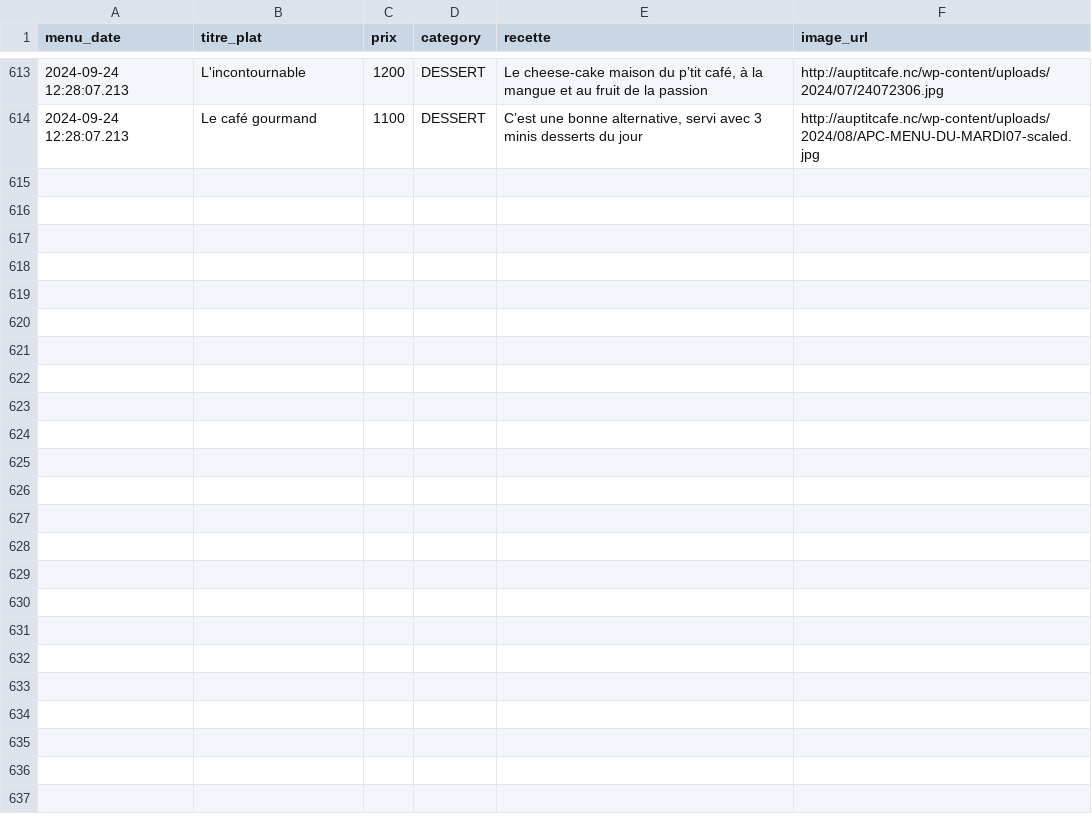
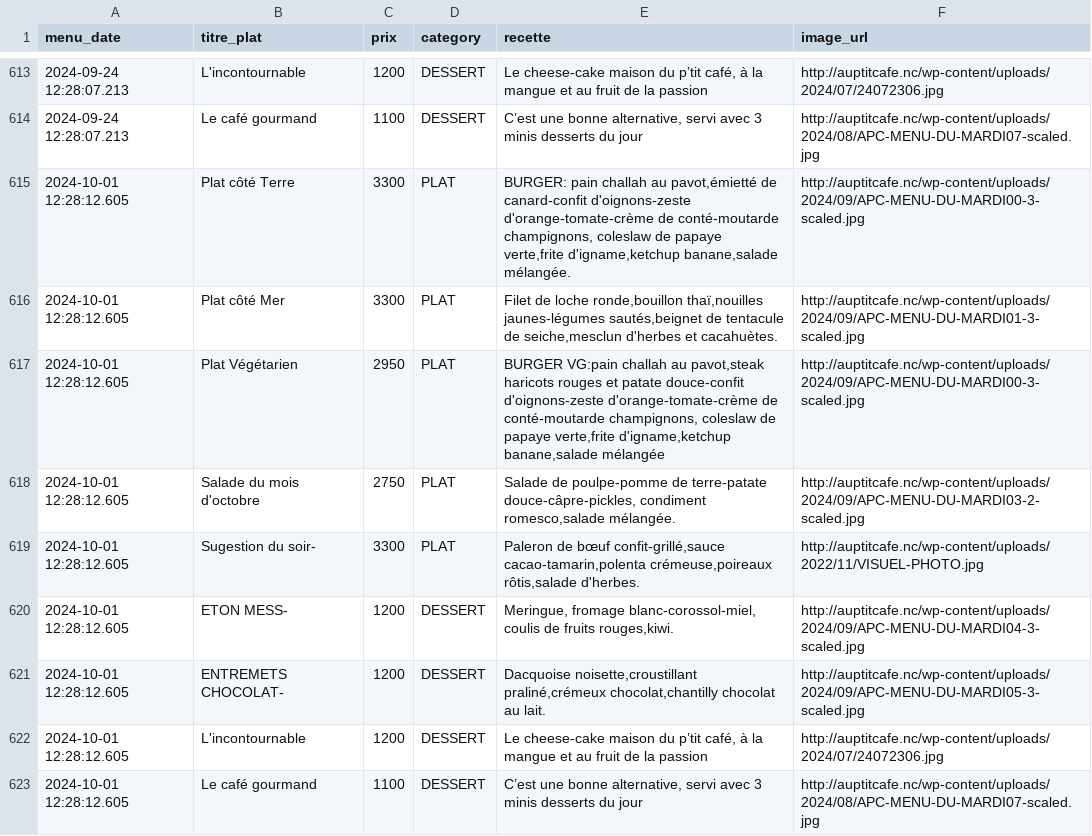
Before and after one commit to adriens/auptitcafe-data, a CSV file: data/menus_hist.csv, drawn as a sheet; only a part is shown, gaps mark what is left out; the diff names each change by its address in the sheet, - before the commit and + after, or states it on an @@ line.

Commit message:
🔁 Daily snapshot des menus 📜, cf #1

```diff
--- a/data/menus_hist.csv
+++ b/data/menus_hist.csv
+row 615: 2024-10-01 12:28:12.605 | Plat côté Terre | 3300 | PLAT | BURGER: pain challah au pavot,émietté de canard-confit d'oignons-zeste d'orange-tomate-crème de conté-moutarde champignons, coleslaw de papaye verte,frite d'igname,ketchup banane,salade mélangée. | http://auptitcafe.nc/wp-content/uploads/2024/09/APC-MENU-DU-MARDI00-3-scaled.jpg
+row 616: 2024-10-01 12:28:12.605 | Plat côté Mer | 3300 | PLAT | Filet de loche ronde,bouillon thaï,nouilles jaunes-légumes sautés,beignet de tentacule de seiche,mesclun d'herbes et cacahuètes. | http://auptitcafe.nc/wp-content/uploads/2024/09/APC-MENU-DU-MARDI01-3-scaled.jpg
+row 617: 2024-10-01 12:28:12.605 | Plat Végétarien | 2950 | PLAT | BURGER VG:pain challah au pavot,steak haricots rouges et patate douce-confit d'oignons-zeste d'orange-tomate-crème de conté-moutarde champignons, coleslaw de papaye verte,frite d'igname,ketchup banane,salade mélangée | http://auptitcafe.nc/wp-content/uploads/2024/09/APC-MENU-DU-MARDI00-3-scaled.jpg
+row 618: 2024-10-01 12:28:12.605 | Salade du mois d'octobre | 2750 | PLAT | Salade de poulpe-pomme de terre-patate douce-câpre-pickles, condiment romesco,salade mélangée. | http://auptitcafe.nc/wp-content/uploads/2024/09/APC-MENU-DU-MARDI03-2-scaled.jpg
+row 619: 2024-10-01 12:28:12.605 | Sugestion du soir- | 3300 | PLAT | Paleron de bœuf confit-grillé,sauce cacao-tamarin,polenta crémeuse,poireaux rôtis,salade d'herbes. | http://auptitcafe.nc/wp-content/uploads/2022/11/VISUEL-PHOTO.jpg
+row 620: 2024-10-01 12:28:12.605 | ETON MESS- | 1200 | DESSERT | Meringue, fromage blanc-corossol-miel, coulis de fruits rouges,kiwi. | http://auptitcafe.nc/wp-content/uploads/2024/09/APC-MENU-DU-MARDI04-3-scaled.jpg
+row 621: 2024-10-01 12:28:12.605 | ENTREMETS CHOCOLAT- | 1200 | DESSERT | Dacquoise noisette,croustillant praliné,crémeux chocolat,chantilly chocolat au lait. | http://auptitcafe.nc/wp-content/uploads/2024/09/APC-MENU-DU-MARDI05-3-scaled.jpg
+row 622: 2024-10-01 12:28:12.605 | L'incontournable | 1200 | DESSERT | Le cheese-cake maison du p’tit café, à la mangue et au fruit de la passion | http://auptitcafe.nc/wp-content/uploads/2024/07/24072306.jpg
+row 623: 2024-10-01 12:28:12.605 | Le café gourmand | 1100 | DESSERT | C’est une bonne alternative, servi avec 3 minis desserts du jour | http://auptitcafe.nc/wp-content/uploads/2024/08/APC-MENU-DU-MARDI07-scaled.jpg
```
Also changed, not shown: data/current_menus.csv, data/current_menus_headers.csv.
